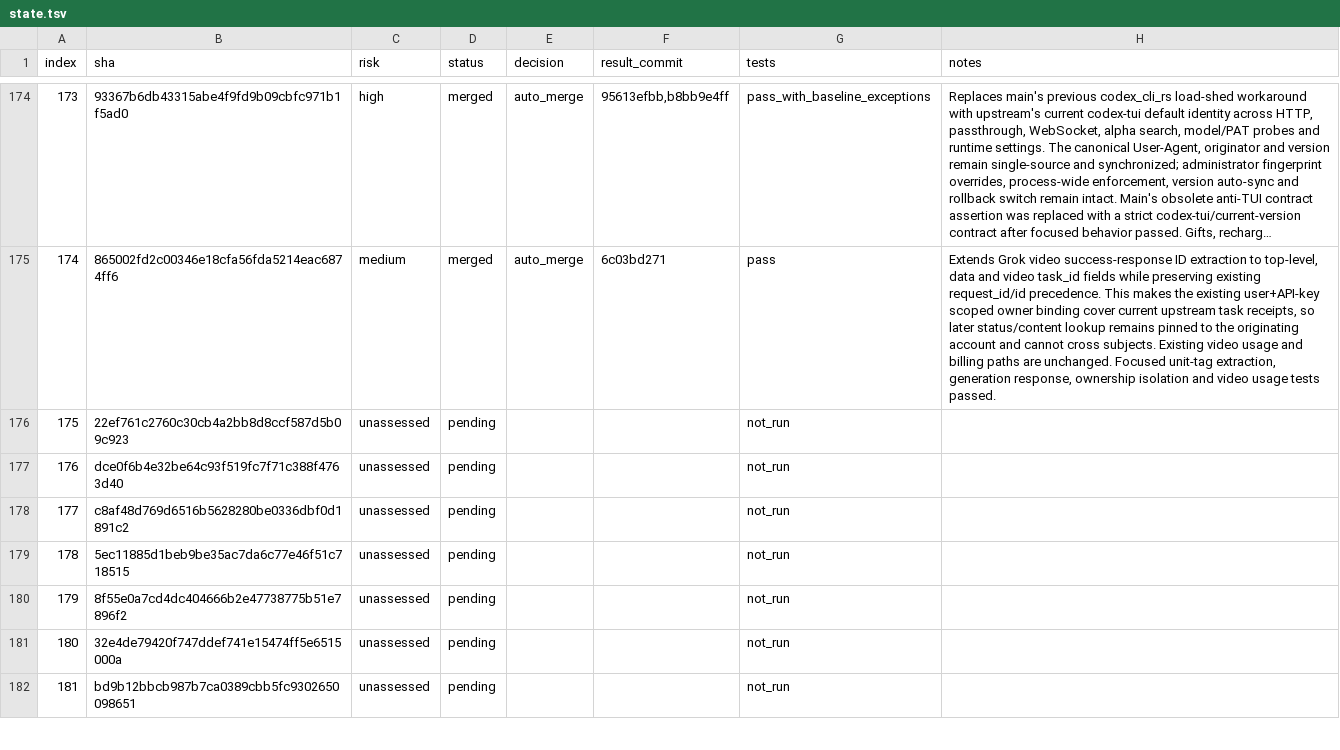
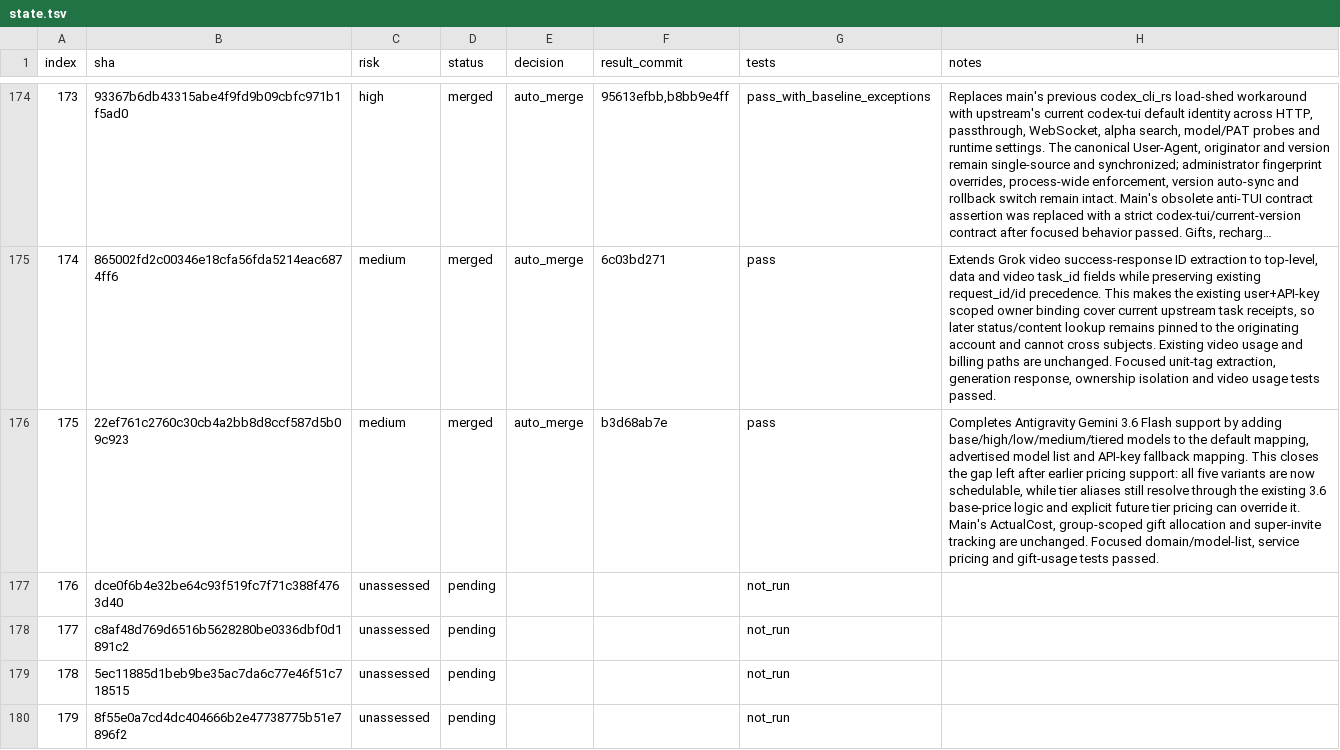
Before and after one commit to walaqi/sub2api, a TSV file: merge-state/sync-2-merge-v3/state.tsv, drawn as a sheet; only a part is shown, gaps mark what is left out; the shorter side is filled out with more unchanged rows; long unchanged cells end in …; the diff names each change by its address in the sheet, - before the commit and + after, or states it on an @@ line.

Commit message:
chore(merge): record Gemini 3.6 routing support

```diff
--- a/merge-state/sync-2-merge-v3/state.tsv
+++ b/merge-state/sync-2-merge-v3/state.tsv
-C176 (risk): unassessed
+C176 (risk): medium
-D176 (status): pending
+D176 (status): merged
-E176 (decision): (empty)
+E176 (decision): auto_merge
-F176 (result_commit): (empty)
+F176 (result_commit): b3d68ab7e
-G176 (tests): not_run
+G176 (tests): pass
-H176 (notes): (empty)
+H176 (notes): Completes Antigravity Gemini 3.6 Flash support by adding base/high/low/medium/tiered models to the default mapping, advertised model list and API-key fallback mapping. This closes the gap left after earlier pricing support: all five variants are now schedulable, while tier aliases still resolve through the existing 3.6 base-price logic and explicit future tier pricing can override it. Main's ActualCost, group-scoped gift allocation and super-invite tracking are unchanged. Focused domain/model-list, service pricing and gift-usage tests passed.
```
Also changed, not shown: 1 other file.
